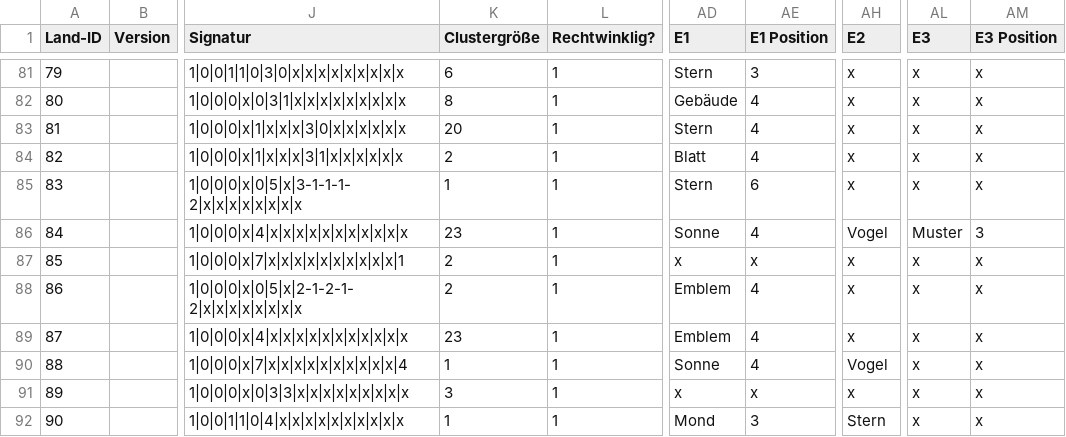
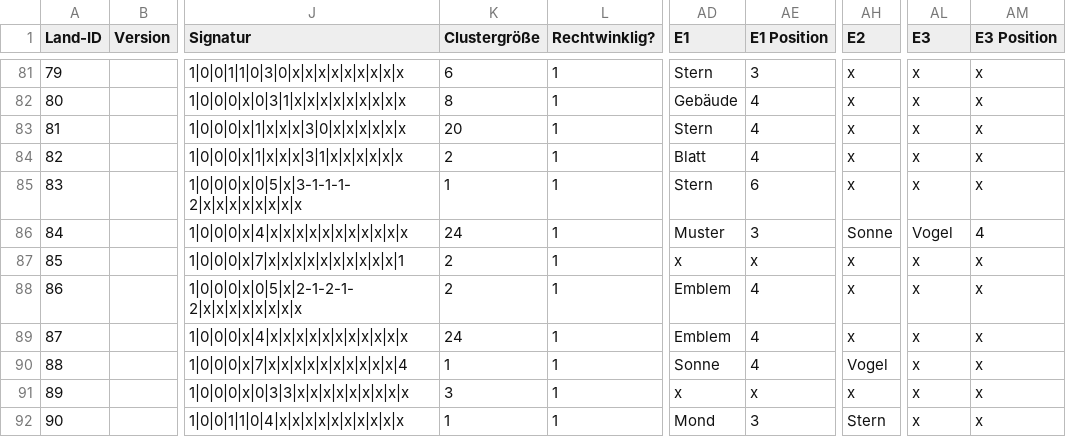
Before and after one commit to Perminides/ThosSuite, a CSV file: docs/flaggen/systematik.csv, drawn as a sheet; only a part is shown, gaps mark what is left out; the diff covers the shown part only; the diff names each change by its address in the sheet, - before the commit and + after, or states it on an @@ line.

```diff
--- a/docs/flaggen/systematik.csv
+++ b/docs/flaggen/systematik.csv
-K86 (Clustergröße): 23
+K86 (Clustergröße): 24
-AD86 (E1): Sonne
+AD86 (E1): Muster
-AE86 (E1 Position): 4
+AE86 (E1 Position): 3
-AH86 (E2): Vogel
+AH86 (E2): Sonne
-AL86 (E3): Muster
+AL86 (E3): Vogel
-AM86 (E3 Position): 3
+AM86 (E3 Position): 4
-K89 (Clustergröße): 23
+K89 (Clustergröße): 24
```
Also changed, not shown: 83 edited cells elsewhere in this file.
